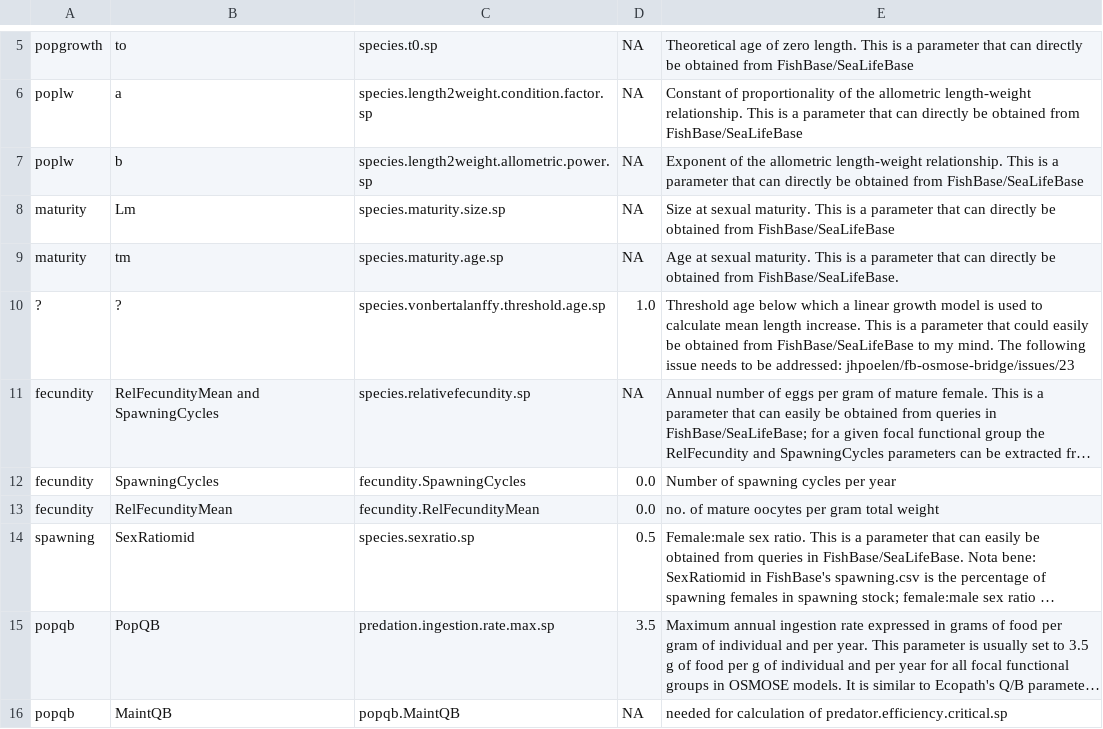
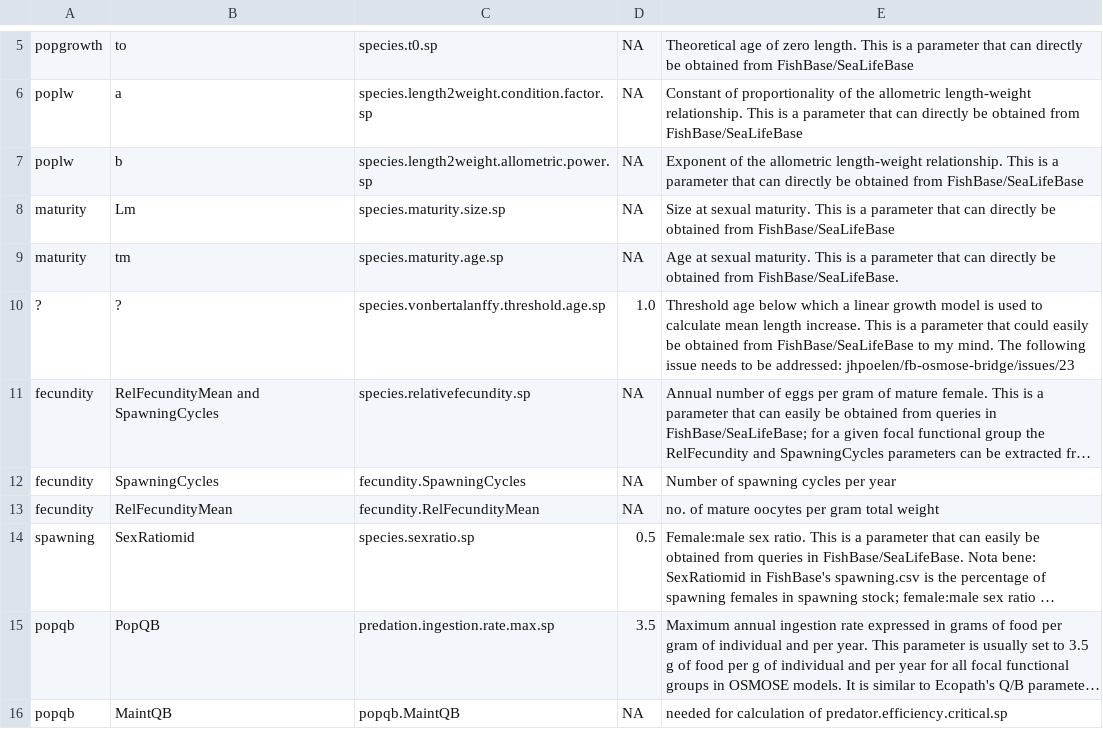
Before and after one commit to osmose-model/osmose-web-api, a CSV file: src/main/resources/com/github/jhpoelen/fbob/fishbase-mapping.csv, drawn as a sheet; only a part is shown, gaps mark what is left out; long unchanged cells end in …; the diff names each change by its address in the sheet, - before the commit and + after, or states it on an @@ line.

```diff
--- a/src/main/resources/com/github/jhpoelen/fbob/fishbase-mapping.csv
+++ b/src/main/resources/com/github/jhpoelen/fbob/fishbase-mapping.csv
-D12:D13: 0.0
+D12:D13: NA
```
Also changed, not shown: 1 other file.
